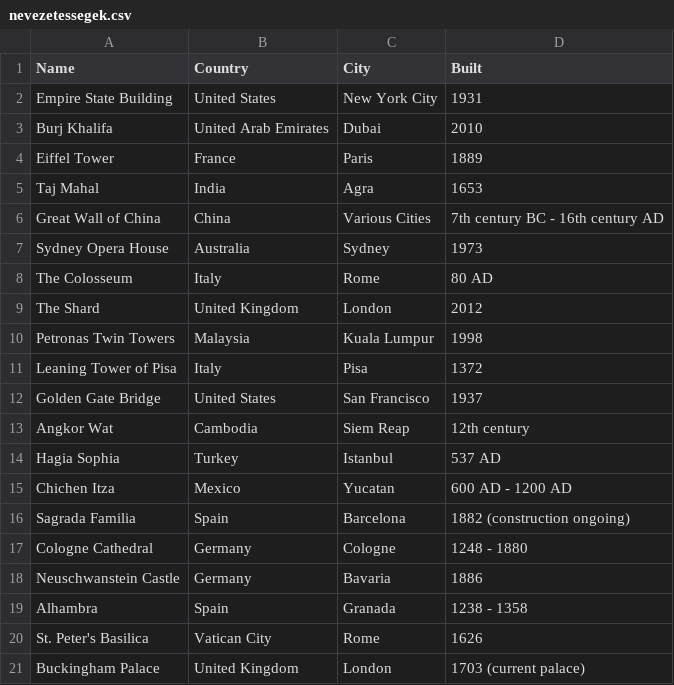
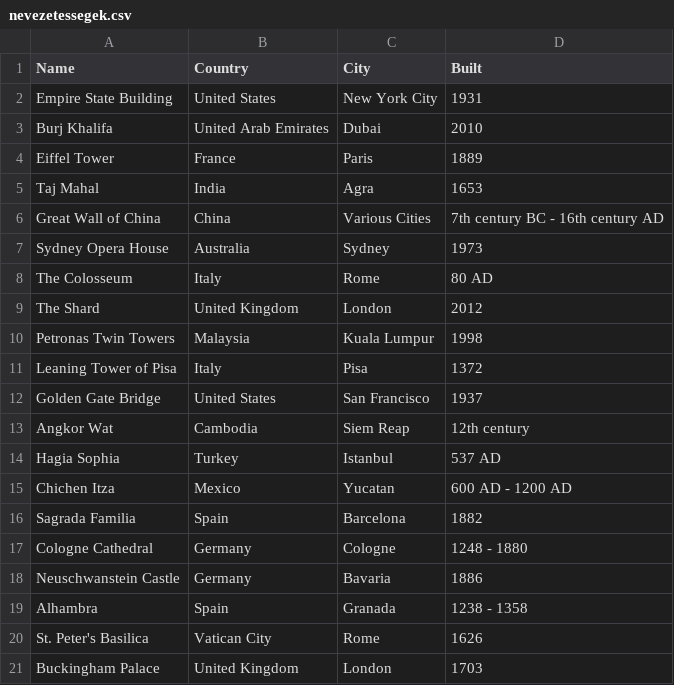
Before and after one commit to KristOOFF/nevezetessegek-feladat, a CSV file: nevezetessegek.csv, drawn as a sheet.

```diff
--- a/nevezetessegek.csv
+++ b/nevezetessegek.csv
@@ -15,3 +15,3 @@ Hagia Sophia;Turkey;Istanbul;537 AD
 Chichen Itza;Mexico;Yucatan;600 AD - 1200 AD
-Sagrada Familia;Spain;Barcelona;1882 (construction ongoing)
+Sagrada Familia;Spain;Barcelona;1882
 Cologne Cathedral;Germany;Cologne;1248 - 1880
@@ -20,2 +20,2 @@ Alhambra;Spain;Granada;1238 - 1358
 St. Peter's Basilica;Vatican City;Rome;1626
-Buckingham Palace;United Kingdom;London;1703 (current palace)
+Buckingham Palace;United Kingdom;London;1703
```
Also changed, not shown: 1 other file.
